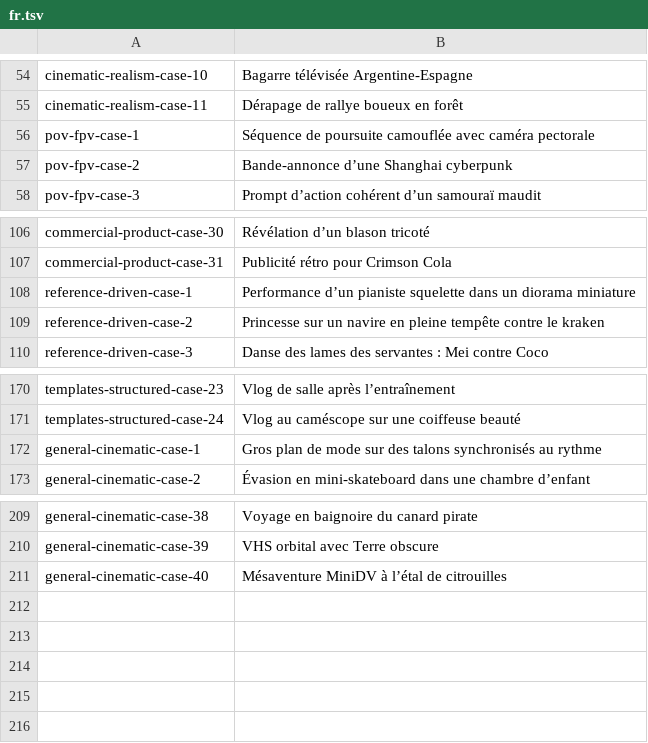
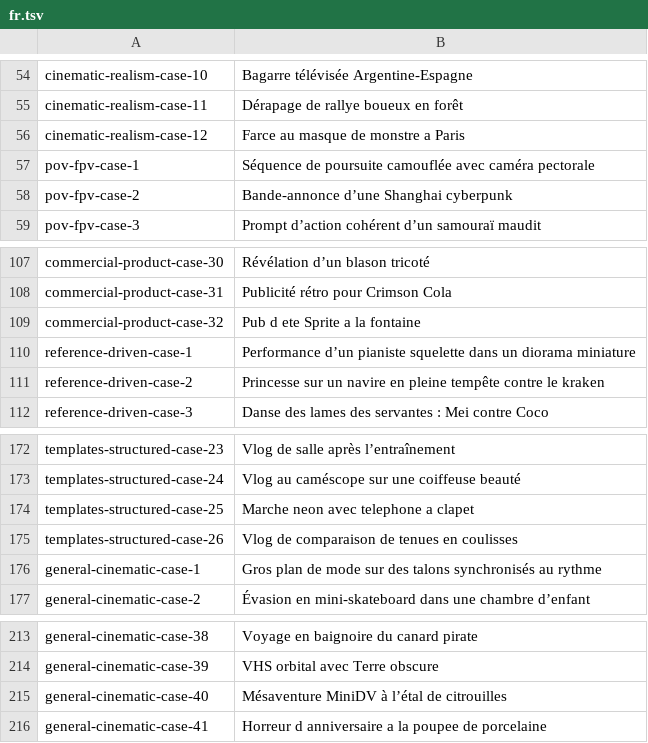
Before and after one commit to Evolink-AI/awesome-seedance-2.5-flash-prompts, a TSV file: data/localized-titles/fr.tsv, drawn as a sheet; only a part is shown, gaps mark what is left out; the diff names each change by its address in the sheet, - before the commit and + after, or states it on an @@ line.

```diff
--- a/data/localized-titles/fr.tsv
+++ b/data/localized-titles/fr.tsv
+row 56: cinematic-realism-case-12 | Farce au masque de monstre a Paris
+row 109: commercial-product-case-32 | Pub d ete Sprite a la fontaine
+row 174: templates-structured-case-25 | Marche neon avec telephone a clapet
+row 175: templates-structured-case-26 | Vlog de comparaison de tenues en coulisses
+row 216: general-cinematic-case-41 | Horreur d anniversaire a la poupee de porcelaine
```
Also changed, not shown: data/localized-titles/es.tsv, data/localized-titles/ja.tsv, 20 other files.
